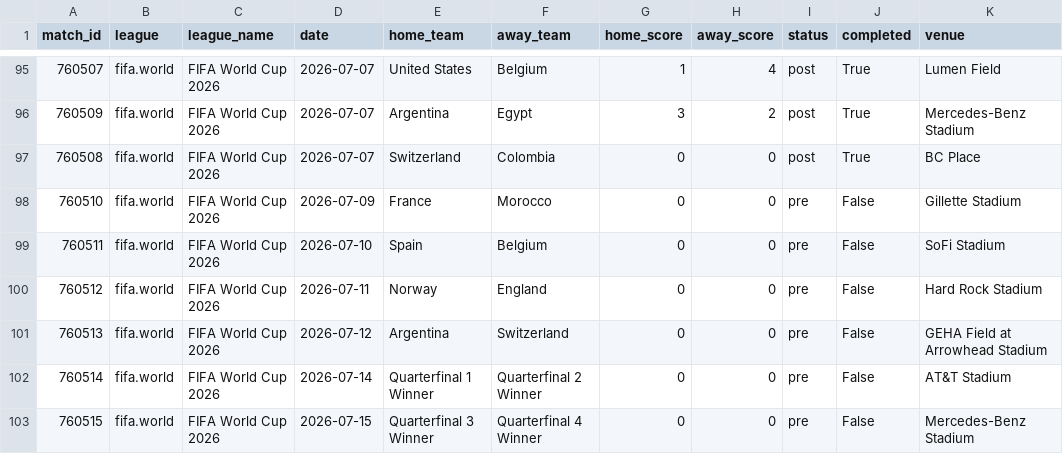
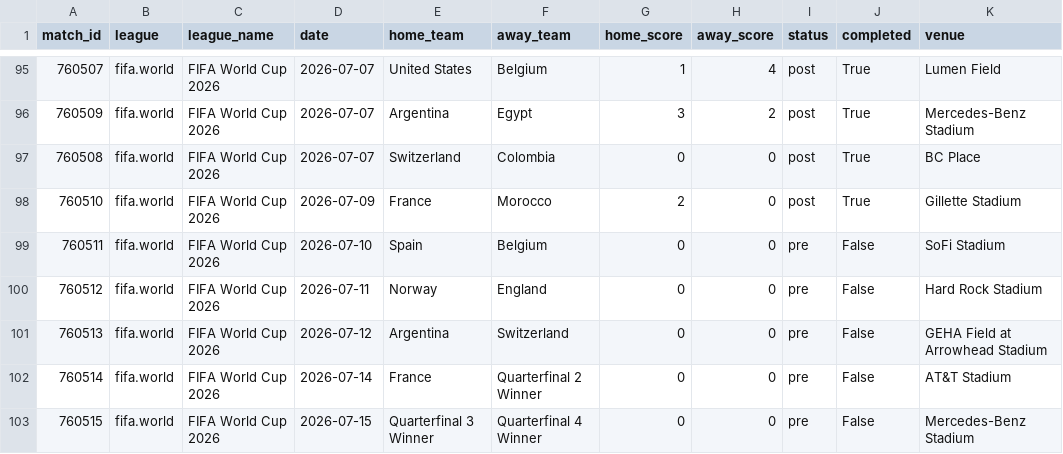
Before and after one commit to momoabdoulayegueye-beep/sportstats, a CSV file: data/matches.csv, drawn as a sheet; only a part is shown, gaps mark what is left out.

```diff
--- a/data/matches.csv
+++ b/data/matches.csv
@@ -97,3 +97,3 @@ match_id,league,league_name,date,home_team,away_team,home_score,away_score,statu
 760508,fifa.world,FIFA World Cup 2026,2026-07-07,Switzerland,Colombia,0,0,post,True,BC Place
-760510,fifa.world,FIFA World Cup 2026,2026-07-09,France,Morocco,0,0,pre,False,Gillette Stadium
+760510,fifa.world,FIFA World Cup 2026,2026-07-09,France,Morocco,2,0,post,True,Gillette Stadium
 760511,fifa.world,FIFA World Cup 2026,2026-07-10,Spain,Belgium,0,0,pre,False,SoFi Stadium
@@ -101,3 +101,3 @@ match_id,league,league_name,date,home_team,away_team,home_score,away_score,statu
 760513,fifa.world,FIFA World Cup 2026,2026-07-12,Argentina,Switzerland,0,0,pre,False,GEHA Field at Arrowhead Stadium
-760514,fifa.world,FIFA World Cup 2026,2026-07-14,Quarterfinal 1 Winner,Quarterfinal 2 Winner,0,0,pre,False,AT&T Stadium
+760514,fifa.world,FIFA World Cup 2026,2026-07-14,France,Quarterfinal 2 Winner,0,0,pre,False,AT&T Stadium
 760515,fifa.world,FIFA World Cup 2026,2026-07-15,Quarterfinal 3 Winner,Quarterfinal 4 Winner,0,0,pre,False,Mercedes-Benz Stadium
```
